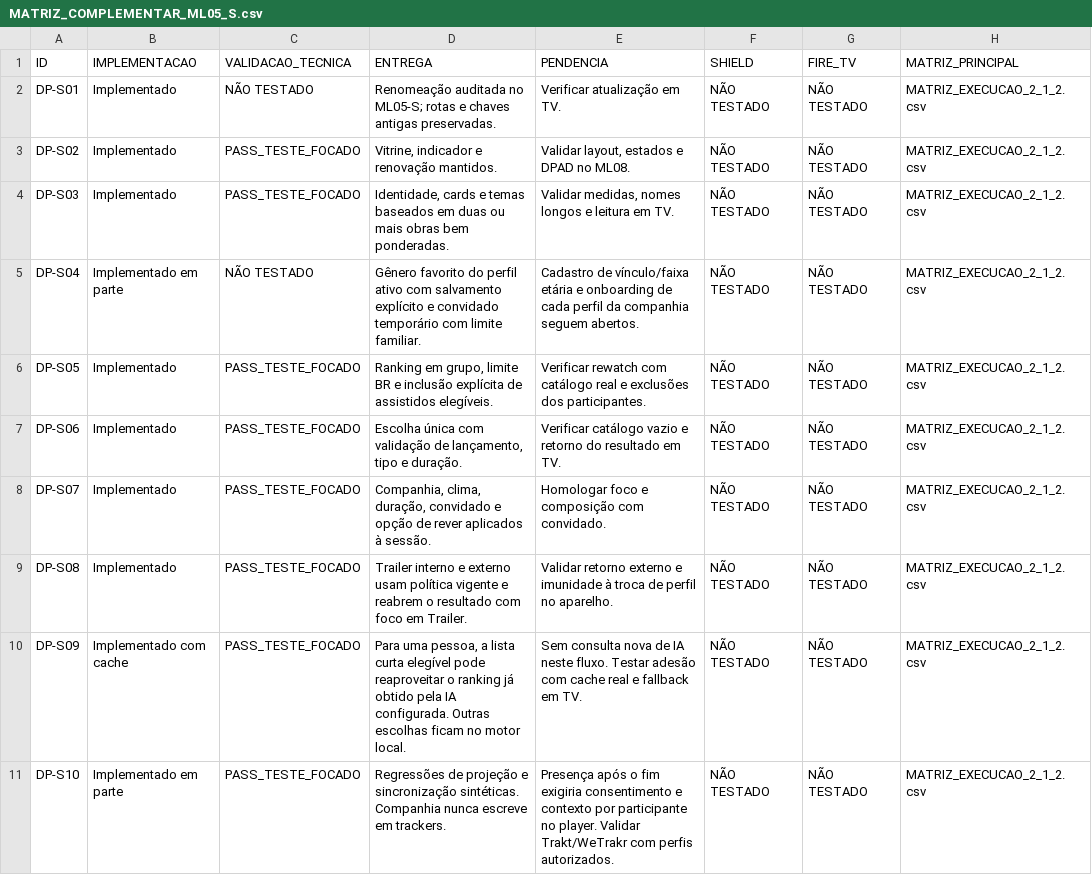
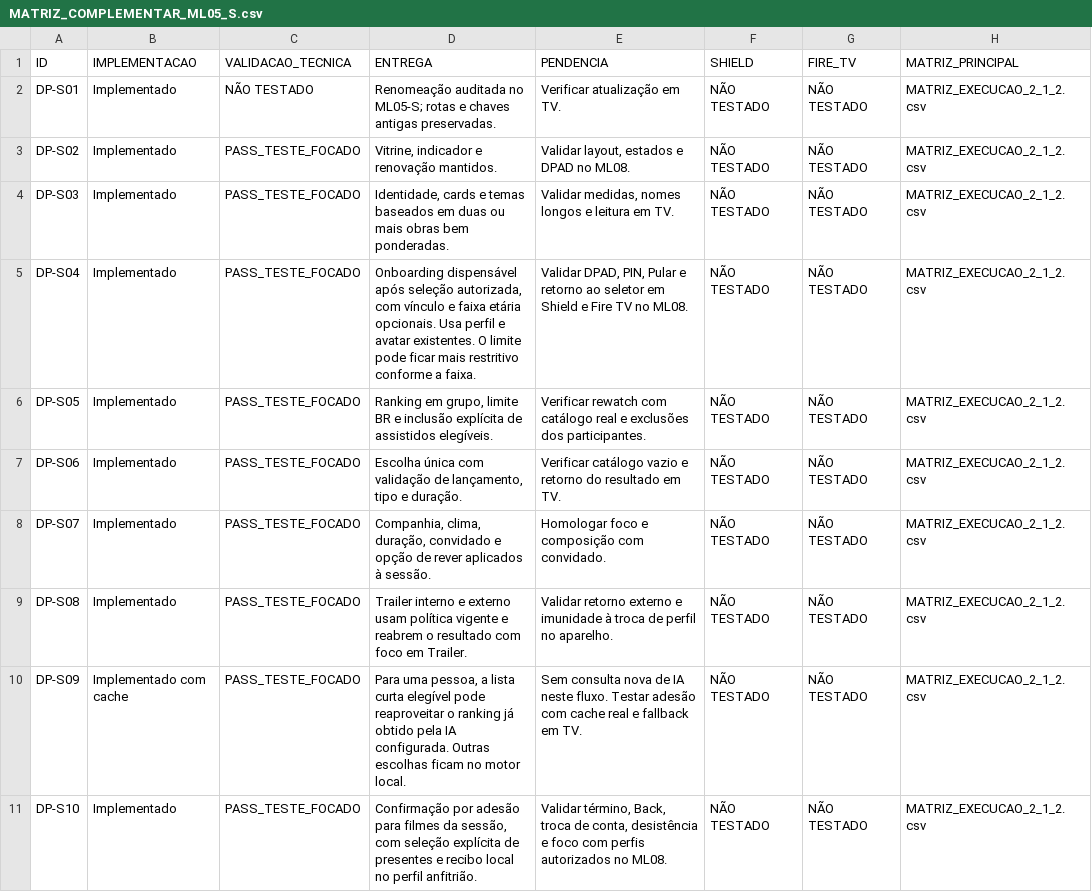
Before and after one commit to danilopagotto82/DanPlus, a CSV file: docs/danplus/MATRIZ_COMPLEMENTAR_ML05_S.csv, drawn as a sheet.

```diff
--- a/docs/danplus/MATRIZ_COMPLEMENTAR_ML05_S.csv
+++ b/docs/danplus/MATRIZ_COMPLEMENTAR_ML05_S.csv
@@ -4,3 +4,3 @@
 "DP-S03","Implementado","PASS_TESTE_FOCADO","Identidade, cards e temas baseados em duas ou mais obras bem ponderadas.","Validar medidas, nomes longos e leitura em TV.","NÃO TESTADO","NÃO TESTADO","MATRIZ_EXECUCAO_2_1_2.csv"
-"DP-S04","Implementado em parte","NÃO TESTADO","Gênero favorito do perfil ativo com salvamento explícito e convidado temporário com limite familiar.","Cadastro de vínculo/faixa etária e onboarding de cada perfil da companhia seguem abertos.","NÃO TESTADO","NÃO TESTADO","MATRIZ_EXECUCAO_2_1_2.csv"
+"DP-S04","Implementado","PASS_TESTE_FOCADO","Onboarding dispensável após seleção autorizada, com vínculo e faixa etária opcionais. Usa perfil e avatar existentes. O limite pode ficar mais restritivo conforme a faixa.","Validar DPAD, PIN, Pular e retorno ao seletor em Shield e Fire TV no ML08.","NÃO TESTADO","NÃO TESTADO","MATRIZ_EXECUCAO_2_1_2.csv"
 "DP-S05","Implementado","PASS_TESTE_FOCADO","Ranking em grupo, limite BR e inclusão explícita de assistidos elegíveis.","Verificar rewatch com catálogo real e exclusões dos participantes.","NÃO TESTADO","NÃO TESTADO","MATRIZ_EXECUCAO_2_1_2.csv"
@@ -10,2 +10,2 @@
 "DP-S09","Implementado com cache","PASS_TESTE_FOCADO","Para uma pessoa, a lista curta elegível pode reaproveitar o ranking já obtido pela IA configurada. Outras escolhas ficam no motor local.","Sem consulta nova de IA neste fluxo. Testar adesão com cache real e fallback em TV.","NÃO TESTADO","NÃO TESTADO","MATRIZ_EXECUCAO_2_1_2.csv"
-"DP-S10","Implementado em parte","PASS_TESTE_FOCADO","Regressões de projeção e sincronização sintéticas. Companhia nunca escreve em trackers.","Presença após o fim exigiria consentimento e contexto por participante no player. Validar Trakt/WeTrakr com perfis autorizados.","NÃO TESTADO","NÃO TESTADO","MATRIZ_EXECUCAO_2_1_2.csv"
+"DP-S10","Implementado","PASS_TESTE_FOCADO","Confirmação por adesão para filmes da sessão, com seleção explícita de presentes e recibo local no perfil anfitrião.","Validar término, Back, troca de conta, desistência e foco com perfis autorizados no ML08.","NÃO TESTADO","NÃO TESTADO","MATRIZ_EXECUCAO_2_1_2.csv"
```
Also changed, not shown: docs/danplus/MATRIZ_EXECUCAO_2_1_2.csv, 1 other file.
